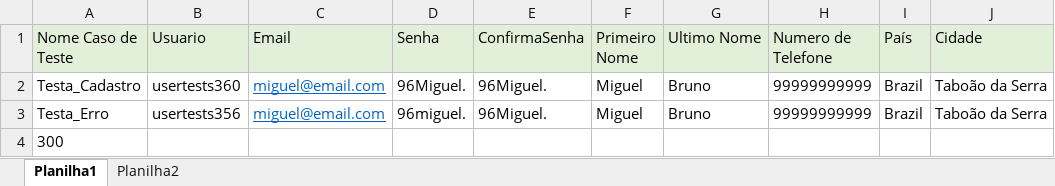
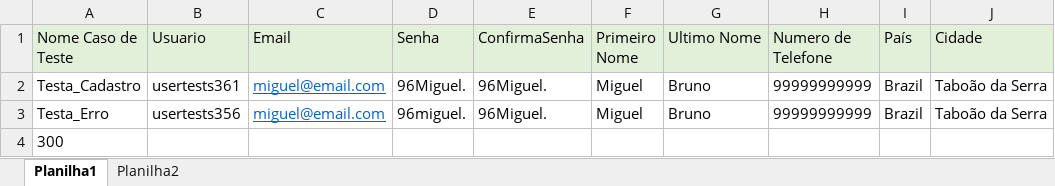
Before and after one commit to migulb/AdvantageMobileTDD, an Excel workbook: target/classes/br/com/rsinet/hub_TDD/DadosTeste/DadosTeste.xlsx, sheet Planilha1, drawn as a sheet; only a part is shown; values as stored, in another font and other column widths than the file's, no borders; the diff names each change by its address in the sheet, - before the commit and + after, or states it on an @@ line.

```diff
--- a/target/classes/br/com/rsinet/hub_TDD/DadosTeste/DadosTeste.xlsx (sheet Planilha1)
+++ b/target/classes/br/com/rsinet/hub_TDD/DadosTeste/DadosTeste.xlsx (sheet Planilha1)
-B2 (Usuario): usertests360
+B2 (Usuario): usertests361
```
Also changed, not shown: 11 other files.
